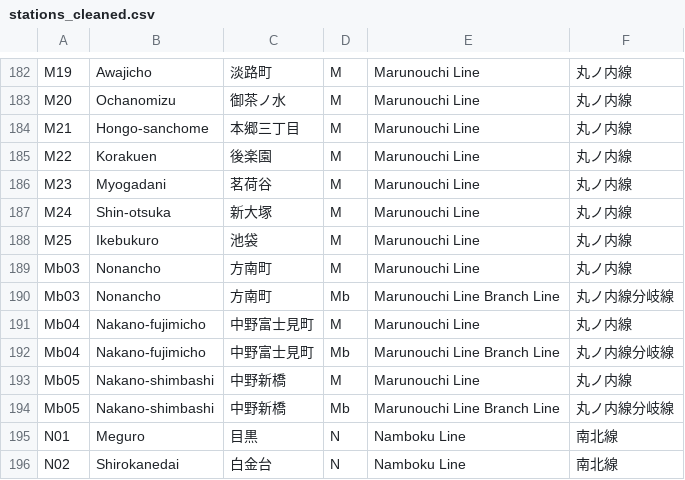
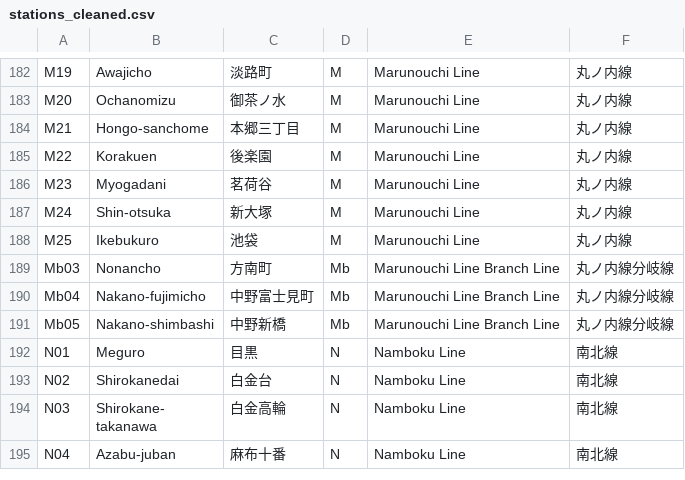
Before and after one commit to mneang/tokyo-metro-data-pipeline, a CSV file: data/cleaned/stations_cleaned.csv, drawn as a sheet; only a part is shown, gaps mark what is left out; the shorter side is filled out with more unchanged rows; the diff names each change by its address in the sheet, - before the commit and + after, or states it on an @@ line.

Commit message:
Rebuild SQLite database with validated cleaned data

```diff
--- a/data/cleaned/stations_cleaned.csv
+++ b/data/cleaned/stations_cleaned.csv
-row 189: Mb03 | Nonancho | 方南町 | M | Marunouchi Line | 丸ノ内線
-row 191: Mb04 | Nakano-fujimicho | 中野富士見町 | M | Marunouchi Line | 丸ノ内線
-row 193: Mb05 | Nakano-shimbashi | 中野新橋 | M | Marunouchi Line | 丸ノ内線
```
Also changed, not shown: 4 other files.
